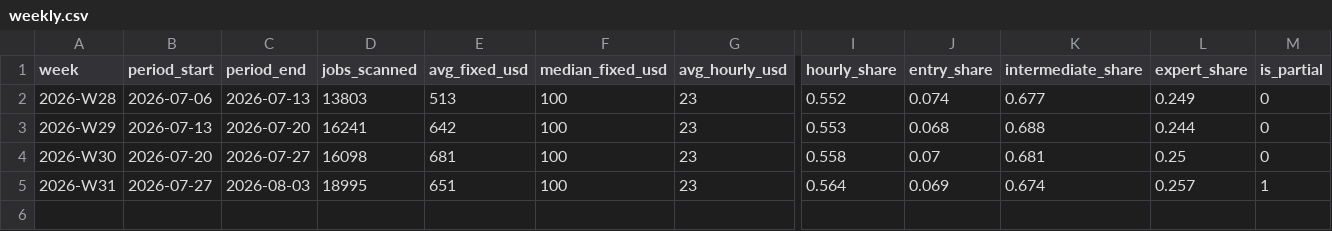
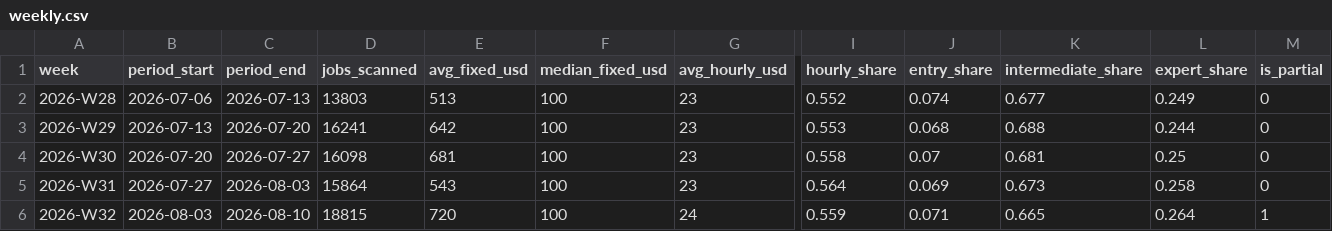
Before and after one commit to snipeworkapp-oss/upwork-market-data, a CSV file: data/weekly.csv, drawn as a sheet; only a part is shown, gaps mark what is left out; rows hold the shown columns only; the diff names each change by its address in the sheet, - before the commit and + after, or states it on an @@ line.

```diff
--- a/data/weekly.csv
+++ b/data/weekly.csv
-D5 (jobs_scanned): 18995
+D5 (jobs_scanned): 15864
-E5 (avg_fixed_usd): 651
+E5 (avg_fixed_usd): 543
-K5 (intermediate_share): 0.674
+K5 (intermediate_share): 0.673
-L5 (expert_share): 0.257
+L5 (expert_share): 0.258
-M5 (is_partial): 1
+M5 (is_partial): 0
+row 6: 2026-W32 | 2026-08-03 | 2026-08-10 | 18815 | 720 | 100 | 24 | 0.559 | 0.071 | 0.665 | 0.264 | 1
```
Also changed, not shown: data/categories.csv, data/countries.csv.
